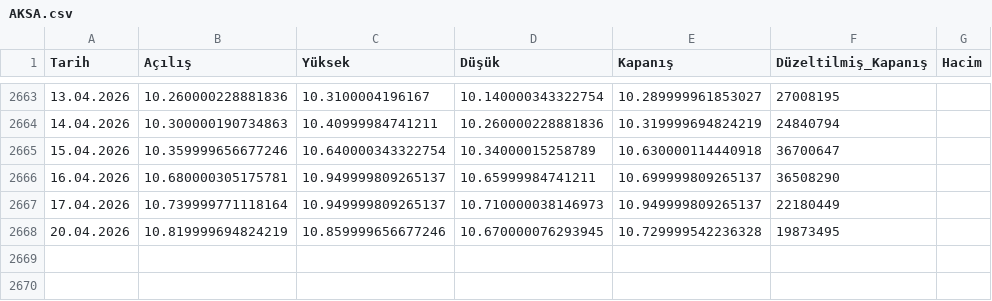
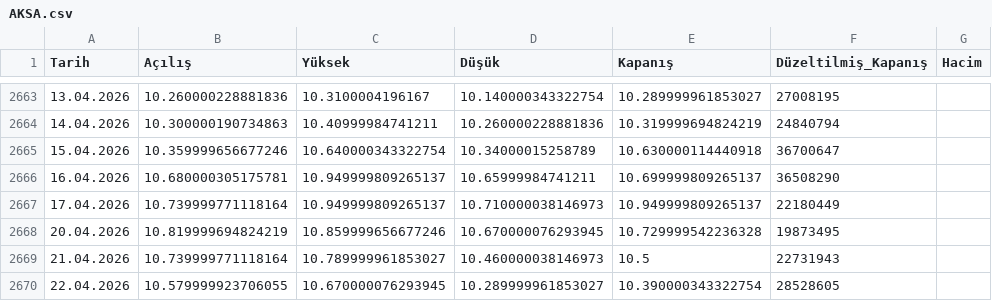
Before and after one commit to Yusufygc/YapayZeka_ile_Hisse_Fiyat_Tahmini, a CSV file: data/AKSA.csv, drawn as a sheet; only a part is shown, gaps mark what is left out; the diff names each change by its address in the sheet, - before the commit and + after, or states it on an @@ line.

Commit message:
feat(veri): lag ozellikleri, makro veri entegrasyonu ve AKSA hisse verisi guncellemesi
src/features/feature_pipeline.py
  * Gecikmeli (lag) ozelliklerin otomatik uretilmesi icin altyapi eklendi.
  * DEFAULT_LAG_FEATURE_COUNT parametresi ile gecmis donem verileri ozellik setine dahil edildi.

src/features/macro_pipeline.py
  * Makro-ekonomik verilerin (USD/TRY, BIST100, Faiz, CPI) yuklenmesi ve
    ana veri setiyle hizalanmasi sureci iyilestirildi.
  * Veri yayim gecikmesi (lag) hesaplamalari daha hassas hale getirildi.

data/
  * AKSA.csv: Aksa Akrilik hisse senedi verisi guncellendi.
  * data/macro/ (BIST100.csv, USDTRY.csv): Makro-ekonomik gosterge verileri guncellendi.

```diff
--- a/data/AKSA.csv
+++ b/data/AKSA.csv
+row 2669: 21.04.2026 | 10.739999771118164 | 10.789999961853027 | 10.460000038146973 | 10.5 | 22731943
+row 2670: 22.04.2026 | 10.579999923706055 | 10.670000076293945 | 10.289999961853027 | 10.390000343322754 | 28528605
```
Also changed, not shown: data/macro/BIST100.csv, data/macro/USDTRY.csv, 2 other files.
